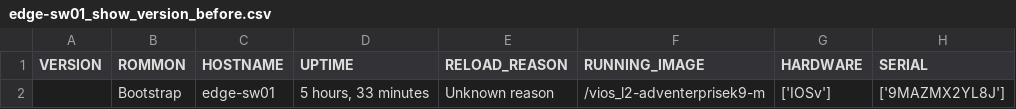
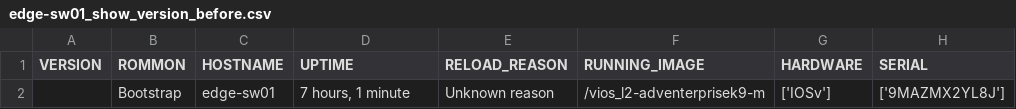
Before and after one commit to R60-JCW/log_get, a CSV file: health_check/tmp-facts/edge-sw01_show_version_before.csv, drawn as a sheet; only a part is shown; the diff names each change by its address in the sheet, - before the commit and + after, or states it on an @@ line.

```diff
--- a/health_check/tmp-facts/edge-sw01_show_version_before.csv
+++ b/health_check/tmp-facts/edge-sw01_show_version_before.csv
-D2 (UPTIME): 5 hours, 33 minutes
+D2 (UPTIME): 7 hours, 1 minute
```
Also changed, not shown: health_check/tmp-facts/dist-rtr01_show_ip_route_before.csv, health_check/tmp-facts/dist-rtr01_show_version_before.csv, 23 other files.
